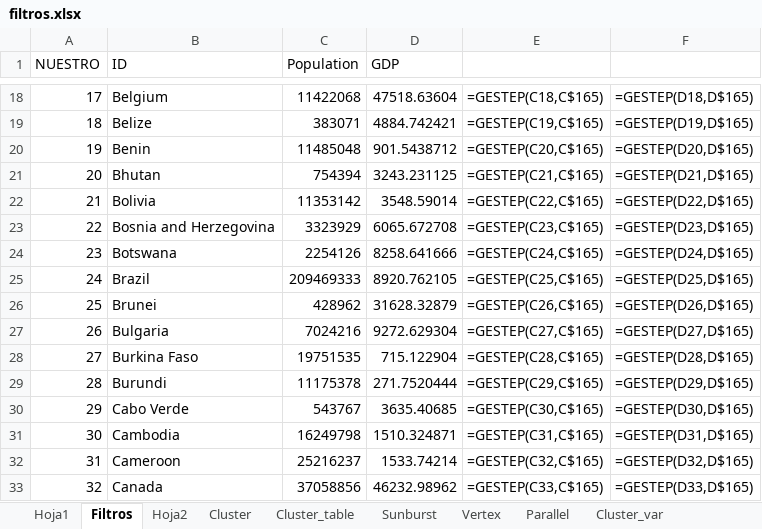
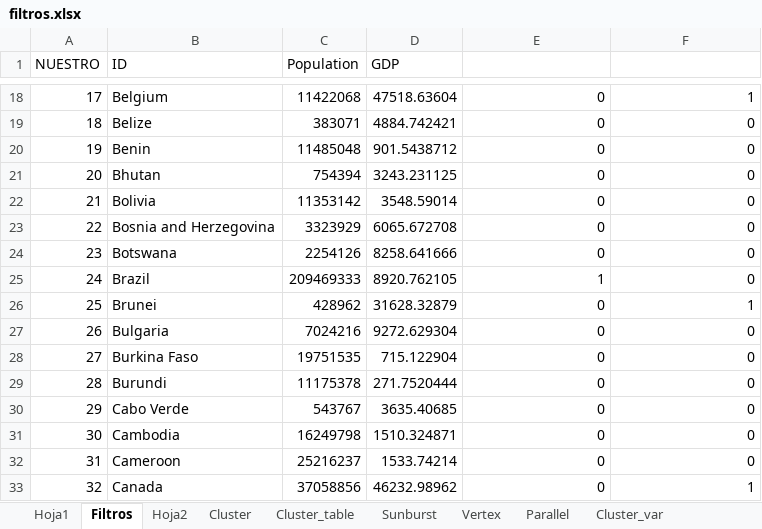
Before and after one commit to DanielPL15/appIndicadores, an Excel workbook: static/filtros.xlsx, sheet Filtros, drawn as a sheet; only a part is shown, gaps mark what is left out; values as stored, in another font and other column widths than the file's, no borders; formulas without a stored value are shown as written; the diff covers the shown part only; the diff names each change by its address in the sheet, - before the commit and + after, or states it on an @@ line.

```diff
--- a/static/filtros.xlsx (sheet Filtros)
+++ b/static/filtros.xlsx (sheet Filtros)
-E18: =GESTEP(C18,C$165)
+E18: 0
-F18: =GESTEP(D18,D$165)
+F18: 1
-E19: =GESTEP(C19,C$165)
+E19: 0
-F19: =GESTEP(D19,D$165)
+F19: 0
-E20: =GESTEP(C20,C$165)
+E20: 0
-F20: =GESTEP(D20,D$165)
+F20: 0
-E21: =GESTEP(C21,C$165)
+E21: 0
-F21: =GESTEP(D21,D$165)
+F21: 0
-E22: =GESTEP(C22,C$165)
+E22: 0
-F22: =GESTEP(D22,D$165)
+F22: 0
-E23: =GESTEP(C23,C$165)
+E23: 0
-F23: =GESTEP(D23,D$165)
+F23: 0
-E24: =GESTEP(C24,C$165)
+E24: 0
-F24: =GESTEP(D24,D$165)
+F24: 0
-E25: =GESTEP(C25,C$165)
+E25: 1
-F25: =GESTEP(D25,D$165)
+F25: 0
-E26: =GESTEP(C26,C$165)
+E26: 0
-F26: =GESTEP(D26,D$165)
+F26: 1
-E27: =GESTEP(C27,C$165)
+E27: 0
-F27: =GESTEP(D27,D$165)
+F27: 0
-E28: =GESTEP(C28,C$165)
+E28: 0
-F28: =GESTEP(D28,D$165)
+F28: 0
-E29: =GESTEP(C29,C$165)
+E29: 0
-F29: =GESTEP(D29,D$165)
+F29: 0
-E30: =GESTEP(C30,C$165)
+E30: 0
-F30: =GESTEP(D30,D$165)
+F30: 0
-E31: =GESTEP(C31,C$165)
+E31: 0
-F31: =GESTEP(D31,D$165)
+F31: 0
-E32: =GESTEP(C32,C$165)
+E32: 0
-F32: =GESTEP(D32,D$165)
+F32: 0
-E33: =GESTEP(C33,C$165)
+E33: 0
-F33: =GESTEP(D33,D$165)
+F33: 1
```
Also changed, not shown: 372 edited cells elsewhere in this sheet, sheet Cluster, static/Grupos_paises.xlsx.
